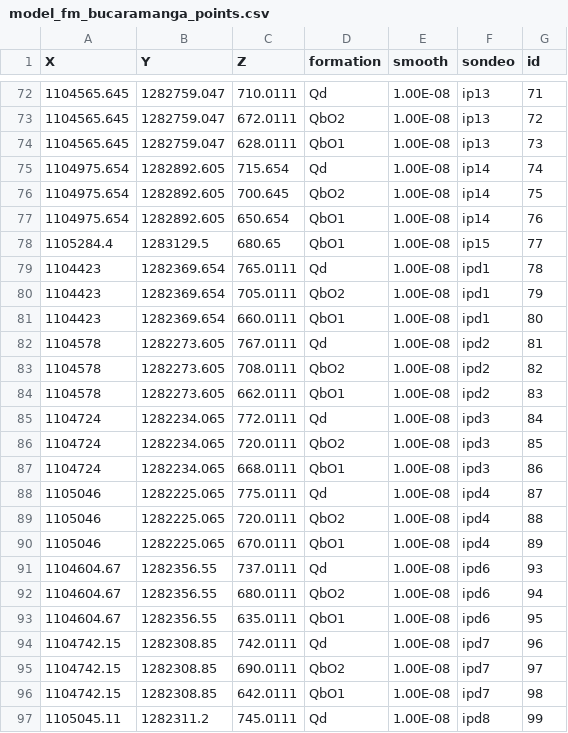
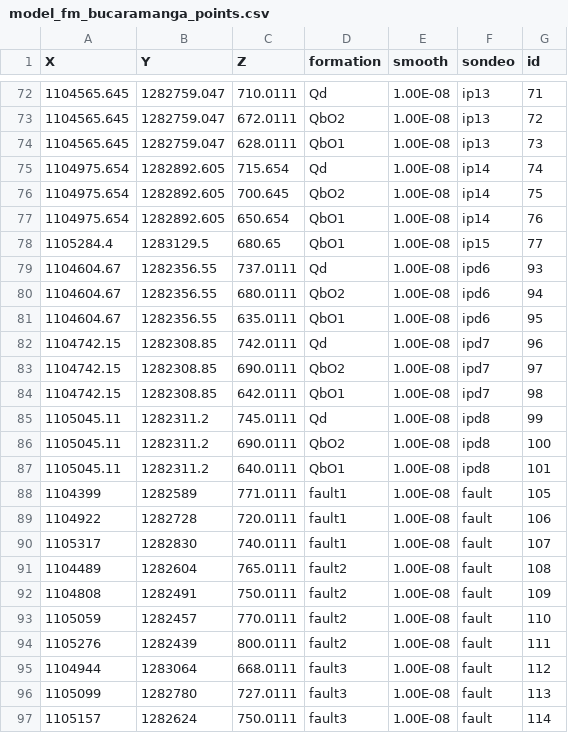
Before and after one commit to AndresH1213/TesisData, a CSV file: Data/model_fm_bucaramanga_points.csv, drawn as a sheet; only a part is shown, gaps mark what is left out; the shorter side is filled out with more unchanged rows.

Commit message:
ipds 5s deleted

```diff
--- a/Data/model_fm_bucaramanga_points.csv
+++ b/Data/model_fm_bucaramanga_points.csv
@@ -78,14 +78,2 @@ X,Y,Z,formation,smooth,sondeo,id
 1105284.4,1283129.5,680.65,QbO1,1.00E-08,ip15,77
-1104423,1282369.654,765.0111,Qd,1.00E-08,ipd1,78
-1104423,1282369.654,705.0111,QbO2,1.00E-08,ipd1,79
-1104423,1282369.654,660.0111,QbO1,1.00E-08,ipd1,80
-1104578,1282273.605,767.0111,Qd,1.00E-08,ipd2,81
-1104578,1282273.605,708.0111,QbO2,1.00E-08,ipd2,82
-1104578,1282273.605,662.0111,QbO1,1.00E-08,ipd2,83
-1104724,1282234.065,772.0111,Qd,1.00E-08,ipd3,84
-1104724,1282234.065,720.0111,QbO2,1.00E-08,ipd3,85
-1104724,1282234.065,668.0111,QbO1,1.00E-08,ipd3,86
-1105046,1282225.065,775.0111,Qd,1.00E-08,ipd4,87
-1105046,1282225.065,720.0111,QbO2,1.00E-08,ipd4,88
-1105046,1282225.065,670.0111,QbO1,1.00E-08,ipd4,89
 1104604.67,1282356.55,737.0111,Qd,1.00E-08,ipd6,93
```
